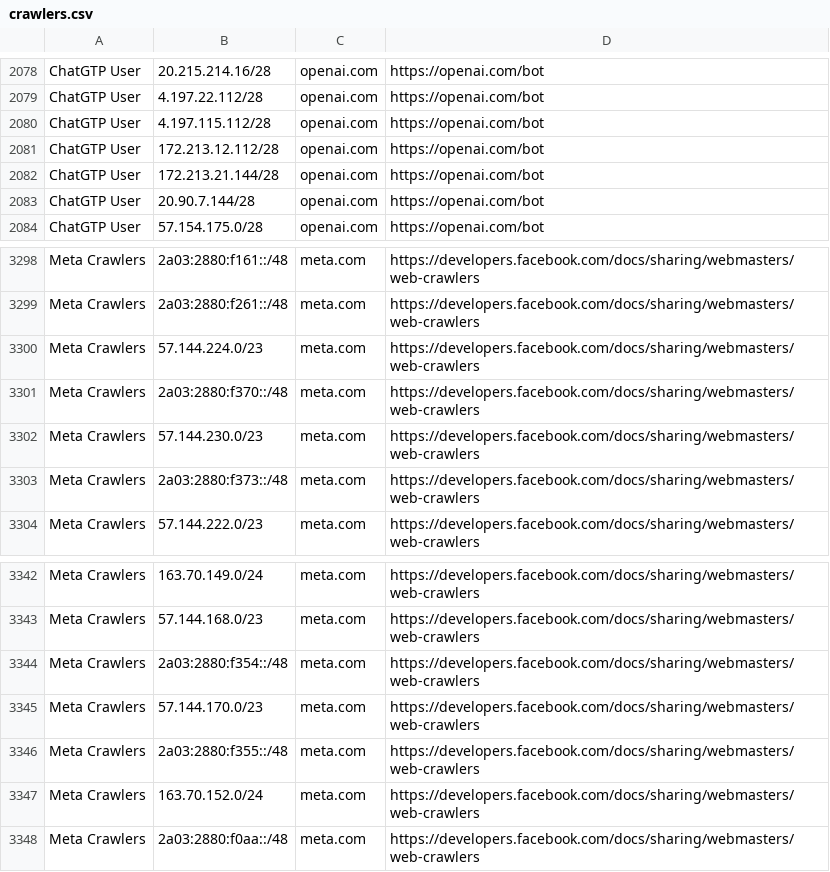
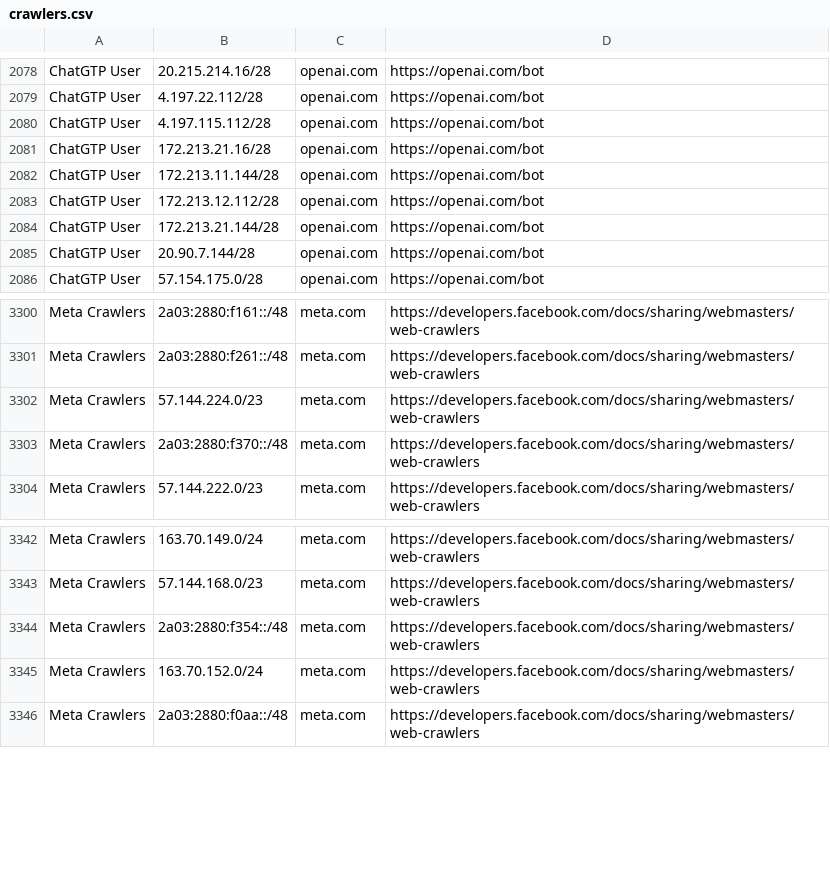
Before and after one commit to hexydec/ip-ranges, a CSV file: output/crawlers.csv, drawn as a sheet; only a part is shown, gaps mark what is left out; removed rows and columns are numbered as before the commit, all else as after; the diff names each change by its address in the sheet, - before the commit and + after, or states it on an @@ line.

```diff
--- a/output/crawlers.csv
+++ b/output/crawlers.csv
+row 2081: ChatGTP User | 172.213.21.16/28 | openai.com | https://openai.com/bot
+row 2082: ChatGTP User | 172.213.11.144/28 | openai.com | https://openai.com/bot
-row 3302: Meta Crawlers | 57.144.230.0/23 | meta.com | https://developers.facebook.com/docs/sharing/webmasters/web-crawlers
-row 3303: Meta Crawlers | 2a03:2880:f373::/48 | meta.com | https://developers.facebook.com/docs/sharing/webmasters/web-crawlers
-row 3345: Meta Crawlers | 57.144.170.0/23 | meta.com | https://developers.facebook.com/docs/sharing/webmasters/web-crawlers
-row 3346: Meta Crawlers | 2a03:2880:f355::/48 | meta.com | https://developers.facebook.com/docs/sharing/webmasters/web-crawlers
```
Also changed, not shown: output/crawlers-ipv4.csv, output/crawlers-ipv6.csv, 14 other files.
